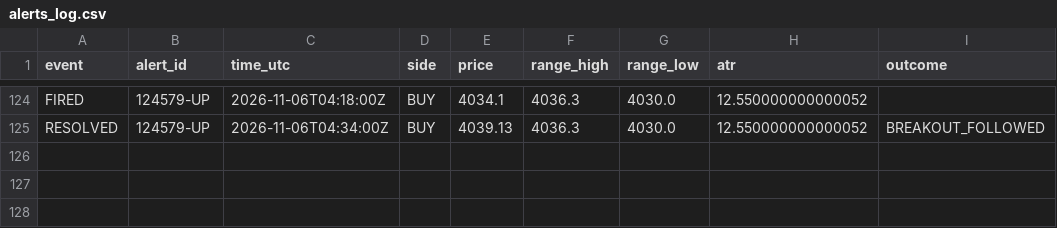
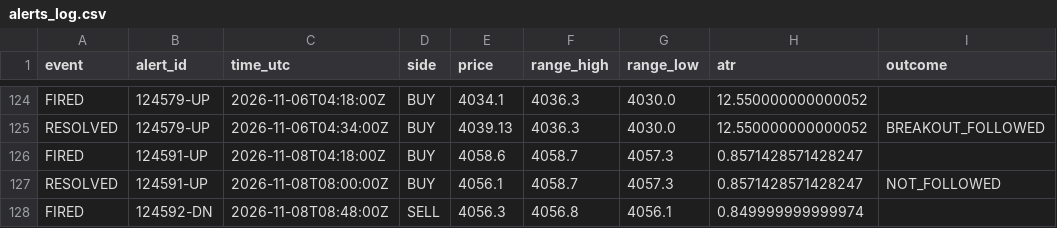
Before and after one commit to VybeEdge/paxg-orb-monitor2, a CSV file: alerts_log.csv, drawn as a sheet; only a part is shown, gaps mark what is left out.

```diff
--- a/alerts_log.csv
+++ b/alerts_log.csv
@@ -125 +125,4 @@ FIRED,124579-UP,2026-11-06T04:18:00Z,BUY,4034.1,4036.3,4030.0,12.550000000000052
 RESOLVED,124579-UP,2026-11-06T04:34:00Z,BUY,4039.13,4036.3,4030.0,12.550000000000052,BREAKOUT_FOLLOWED
+FIRED,124591-UP,2026-11-08T04:18:00Z,BUY,4058.6,4058.7,4057.3,0.8571428571428247,
+RESOLVED,124591-UP,2026-11-08T08:00:00Z,BUY,4056.1,4058.7,4057.3,0.8571428571428247,NOT_FOLLOWED
+FIRED,124592-DN,2026-11-08T08:48:00Z,SELL,4056.3,4056.8,4056.1,0.849999999999974,
```
Also changed, not shown: 4 other files.
